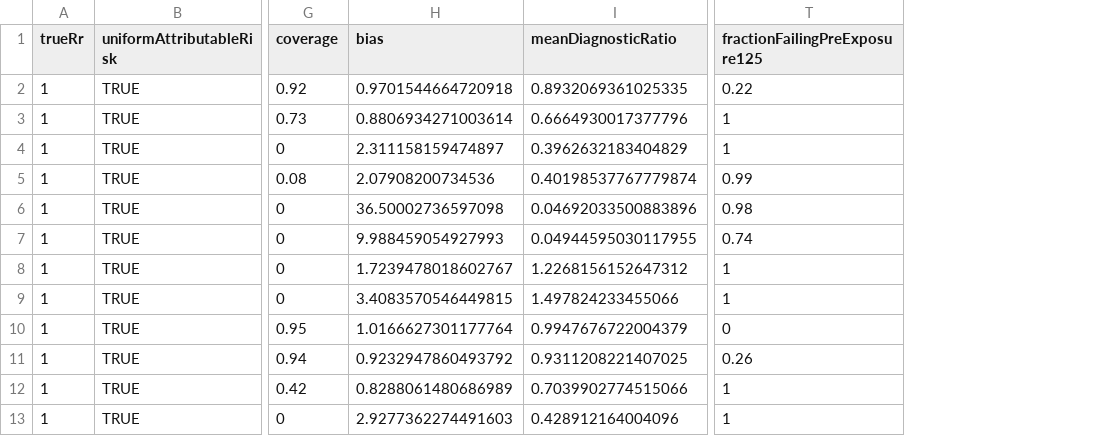
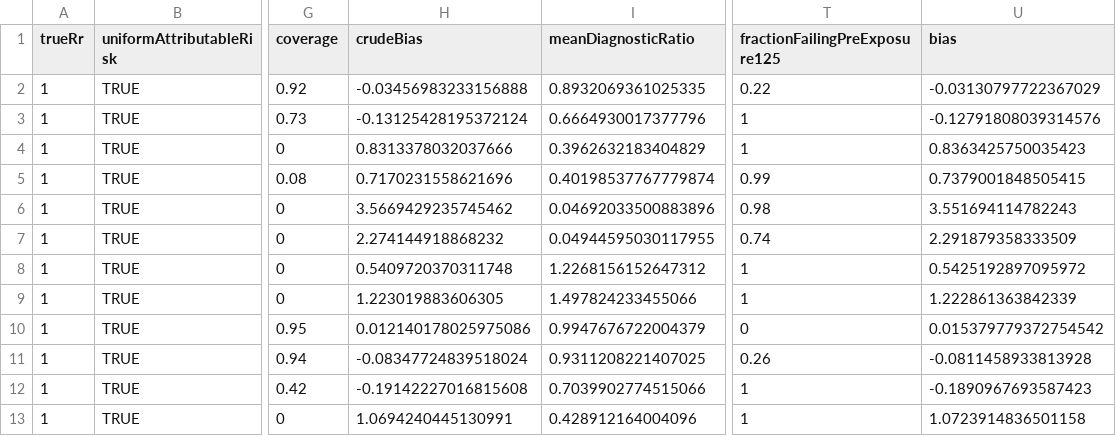
Before and after one commit to ohdsi-studies/SccsDiagnosticsEvaluation, a CSV file: SimulationStudies/EndOfExposureResults.csv, drawn as a sheet; only a part is shown, gaps mark what is left out; removed rows and columns are numbered as before the commit, all else as after; the diff names each change by its address in the sheet, - before the commit and + after, or states it on an @@ line.

Commit message:
Recomputing bias using model (end of exposure sims)

```diff
--- a/SimulationStudies/EndOfExposureResults.csv
+++ b/SimulationStudies/EndOfExposureResults.csv
-column H (bias), rows 2-13: 0.9701544664720918 | 0.8806934271003614 | 2.311158159474897 | 2.07908200734536 | 36.50002736597098 | 9.988459054927993 | 1.7239478018602767 | 3.4083570546449815 | 1.0166627301177764 | 0.9232947860493792 | 0.8288061480686989 | 2.9277362274491603
+column H (crudeBias), rows 2-13: -0.03456983233156888 | -0.13125428195372124 | 0.8313378032037666 | 0.7170231558621696 | 3.5669429235745462 | 2.274144918868232 | 0.5409720370311748 | 1.223019883606305 | 0.012140178025975086 | -0.08347724839518024 | -0.19142227016815608 | 1.0694240445130991
+column U (bias), rows 2-13: -0.03130797722367029 | -0.12791808039314576 | 0.8363425750035423 | 0.7379001848505415 | 3.551694114782243 | 2.291879358333509 | 0.5425192897095972 | 1.222861363842339 | 0.015379779372754542 | -0.0811458933813928 | -0.1890967693587423 | 1.0723914836501158
```
Also changed, not shown: 1 other file.
